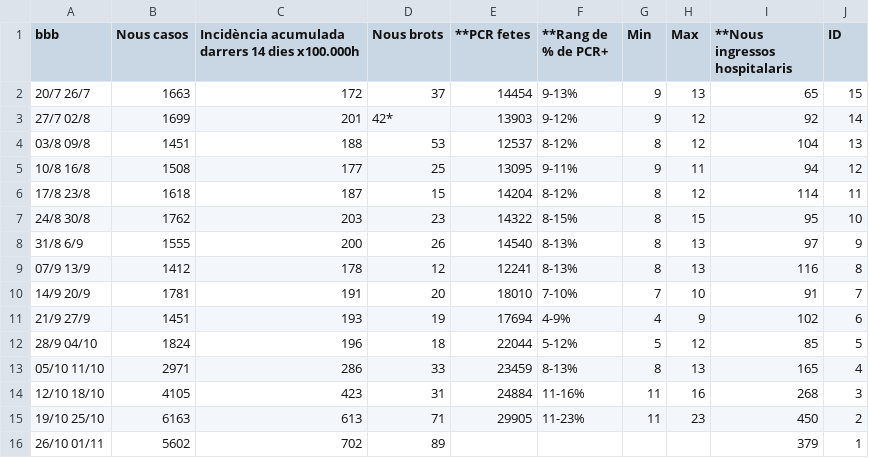
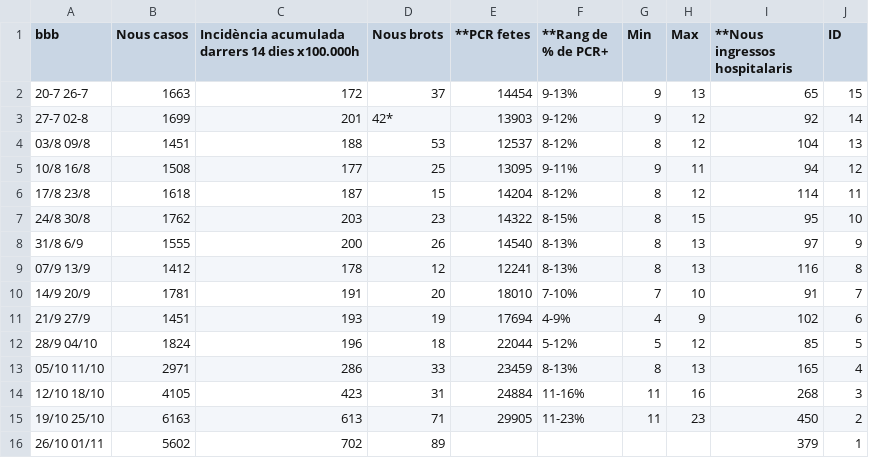
Before and after one commit to anacaillabet/TEMP, a CSV file: CSV-ASPB-covid19BCN_taula01-01-UTF8.csv, drawn as a sheet.

Commit message:
Update CSV-ASPB-covid19BCN_taula01-01-UTF8.csv

```diff
--- a/CSV-ASPB-covid19BCN_taula01-01-UTF8.csv
+++ b/CSV-ASPB-covid19BCN_taula01-01-UTF8.csv
@@ -1,4 +1,4 @@
 bbb	Nous casos	Incidència acumulada darrers 14 dies x100.000h	Nous brots	**PCR fetes	**Rang de % de PCR+	Min	Max	**Nous ingressos hospitalaris	ID
-20/7 26/7	1663	172	37	14454	9-13%	9	13	65	15
-27/7 02/8	1699	201	42*	13903	9-12%	9	12	92	14
+20-7 26-7	1663	172	37	14454	9-13%	9	13	65	15
+27-7 02-8	1699	201	42*	13903	9-12%	9	12	92	14
 03/8 09/8	1451	188	53	12537	8-12%	8	12	104	13
```
